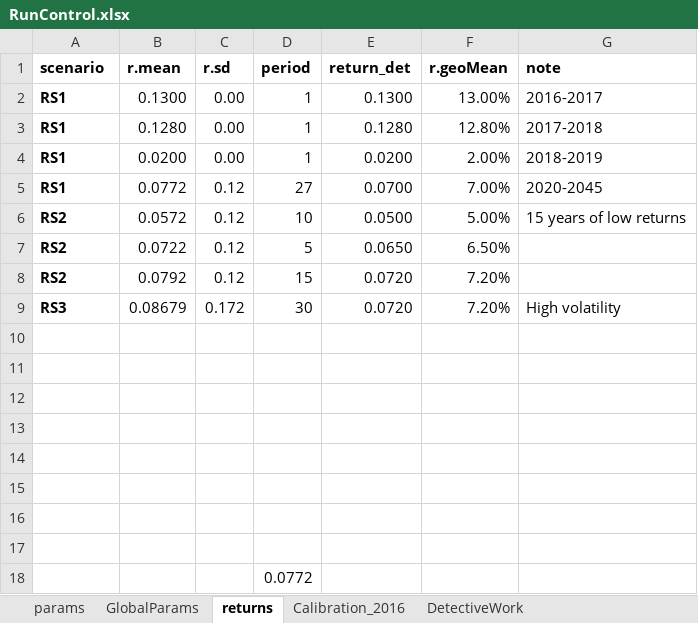
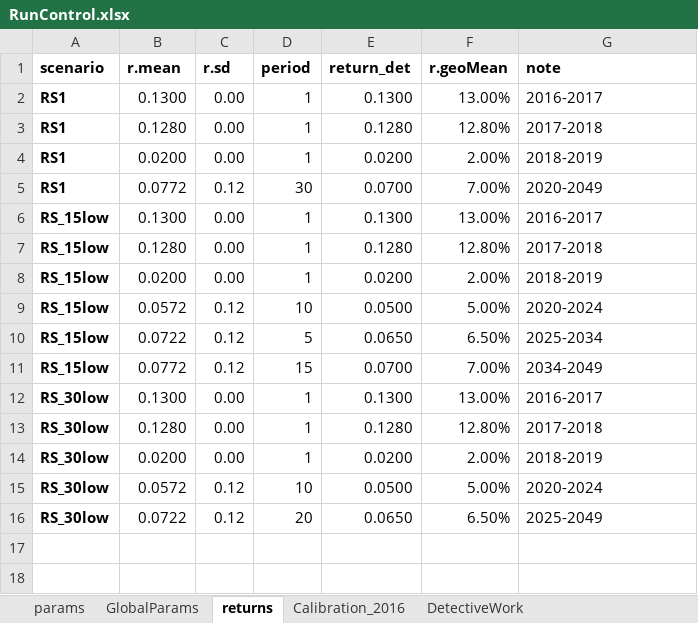
Before and after one commit to marshallpku/RSF_NYCTRS, an Excel workbook: RunControl.xlsx, sheet returns, drawn as a sheet; values as stored, in another font and other column widths than the file's, no borders; removed rows and columns are numbered as before the commit, all else as after; the diff names each change by its address in the sheet, - before the commit and + after, or states it on an @@ line.

```diff
--- a/RunControl.xlsx (sheet returns)
+++ b/RunControl.xlsx (sheet returns)
-D5 (period): 27
+D5 (period): 30
-G5 (note): 2020-2045
+G5 (note): 2020-2049
+row 6: RS_15low | 0.1300 | 0.00 | 1 | 0.1300 | 13.00% | 2016-2017
+row 7: RS_15low | 0.1280 | 0.00 | 1 | 0.1280 | 12.80% | 2017-2018
+row 8: RS_15low | 0.0200 | 0.00 | 1 | 0.0200 | 2.00% | 2018-2019
-A9:A10 (scenario): RS2
+A9:A10 (scenario): RS_15low
-G9 (note): 15 years of low returns
+G9 (note): 2020-2024
-G10 (note): (empty)
+G10 (note): 2025-2034
-row 8: RS2 | 0.0792 | 0.12 | 15 | 0.0720 | 7.20%
-row 9: RS3 | 0.08679 | 0.172 | 30 | 0.0720 | 7.20% | High volatility
-row 11: (empty)
+row 11: RS_15low | 0.0772 | 0.12 | 15 | 0.0700 | 7.00% | 2034-2049
-row 12: (empty)
+row 12: RS_30low | 0.1300 | 0.00 | 1 | 0.1300 | 13.00% | 2016-2017
-row 13: (empty)
+row 13: RS_30low | 0.1280 | 0.00 | 1 | 0.1280 | 12.80% | 2017-2018
-row 14: (empty)
+row 14: RS_30low | 0.0200 | 0.00 | 1 | 0.0200 | 2.00% | 2018-2019
-row 15: (empty)
+row 15: RS_30low | 0.0572 | 0.12 | 10 | 0.0500 | 5.00% | 2020-2024
-row 16: (empty)
+row 16: RS_30low | 0.0722 | 0.12 | 20 | 0.0650 | 6.50% | 2025-2049
-row 16: (empty)
-row 17: (empty)
-row 18:  |  |  | 0.0772
```
Also changed, not shown: sheet GlobalParams, formulas that keep their value, 4 other files.
